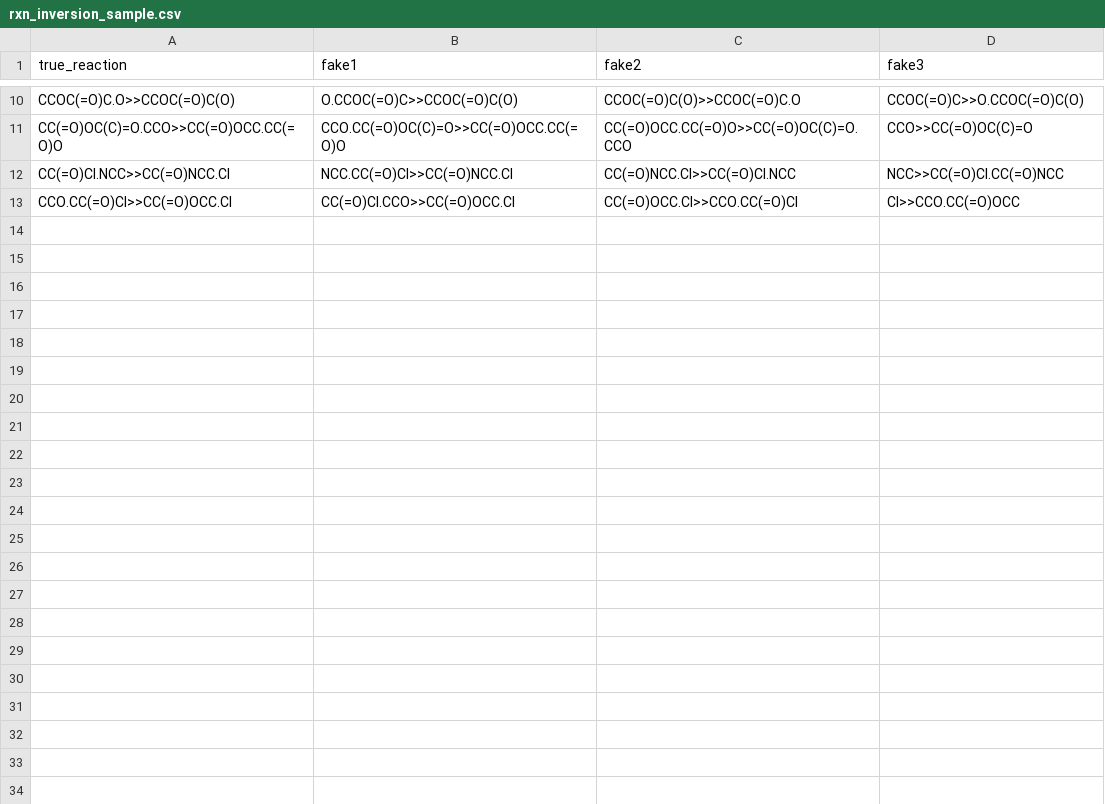
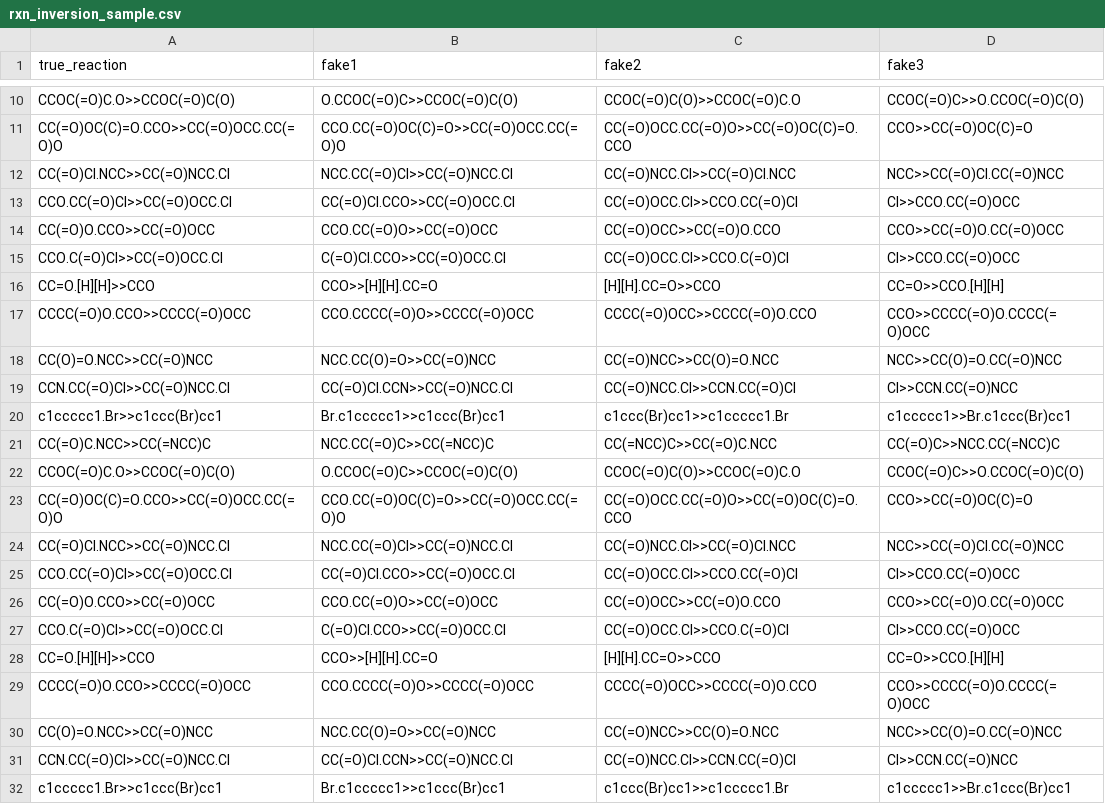
Before and after one commit to schwallergroup/mist, a CSV file: demo/datasets/rxn_inversion_sample.csv, drawn as a sheet; only a part is shown, gaps mark what is left out; the diff covers the shown part only.

```diff
--- a/demo/datasets/rxn_inversion_sample.csv
+++ b/demo/datasets/rxn_inversion_sample.csv
@@ -13 +13,20 @@ CC(=O)Cl.NCC>>CC(=O)NCC.Cl,NCC.CC(=O)Cl>>CC(=O)NCC.Cl,CC(=O)NCC.Cl>>CC(=O)Cl.NCC
 CCO.CC(=O)Cl>>CC(=O)OCC.Cl,CC(=O)Cl.CCO>>CC(=O)OCC.Cl,CC(=O)OCC.Cl>>CCO.CC(=O)Cl,Cl>>CCO.CC(=O)OCC
+CC(=O)O.CCO>>CC(=O)OCC,CCO.CC(=O)O>>CC(=O)OCC,CC(=O)OCC>>CC(=O)O.CCO,CCO>>CC(=O)O.CC(=O)OCC
+CCO.C(=O)Cl>>CC(=O)OCC.Cl,C(=O)Cl.CCO>>CC(=O)OCC.Cl,CC(=O)OCC.Cl>>CCO.C(=O)Cl,Cl>>CCO.CC(=O)OCC
+CC=O.[H][H]>>CCO,CCO>>[H][H].CC=O,[H][H].CC=O>>CCO,CC=O>>CCO.[H][H]
+CCCC(=O)O.CCO>>CCCC(=O)OCC,CCO.CCCC(=O)O>>CCCC(=O)OCC,CCCC(=O)OCC>>CCCC(=O)O.CCO,CCO>>CCCC(=O)O.CCCC(=O)OCC
+CC(O)=O.NCC>>CC(=O)NCC,NCC.CC(O)=O>>CC(=O)NCC,CC(=O)NCC>>CC(O)=O.NCC,NCC>>CC(O)=O.CC(=O)NCC
+CCN.CC(=O)Cl>>CC(=O)NCC.Cl,CC(=O)Cl.CCN>>CC(=O)NCC.Cl,CC(=O)NCC.Cl>>CCN.CC(=O)Cl,Cl>>CCN.CC(=O)NCC
+c1ccccc1.Br>>c1ccc(Br)cc1,Br.c1ccccc1>>c1ccc(Br)cc1,c1ccc(Br)cc1>>c1ccccc1.Br,c1ccccc1>>Br.c1ccc(Br)cc1
+CC(=O)C.NCC>>CC(=NCC)C,NCC.CC(=O)C>>CC(=NCC)C,CC(=NCC)C>>CC(=O)C.NCC,CC(=O)C>>NCC.CC(=NCC)C
+CCOC(=O)C.O>>CCOC(=O)C(O),O.CCOC(=O)C>>CCOC(=O)C(O),CCOC(=O)C(O)>>CCOC(=O)C.O,CCOC(=O)C>>O.CCOC(=O)C(O)
+CC(=O)OC(C)=O.CCO>>CC(=O)OCC.CC(=O)O,CCO.CC(=O)OC(C)=O>>CC(=O)OCC.CC(=O)O,CC(=O)OCC.CC(=O)O>>CC(=O)OC(C)=O.CCO,CCO>>CC(=O)OC(C)=O
+CC(=O)Cl.NCC>>CC(=O)NCC.Cl,NCC.CC(=O)Cl>>CC(=O)NCC.Cl,CC(=O)NCC.Cl>>CC(=O)Cl.NCC,NCC>>CC(=O)Cl.CC(=O)NCC
+CCO.CC(=O)Cl>>CC(=O)OCC.Cl,CC(=O)Cl.CCO>>CC(=O)OCC.Cl,CC(=O)OCC.Cl>>CCO.CC(=O)Cl,Cl>>CCO.CC(=O)OCC
+CC(=O)O.CCO>>CC(=O)OCC,CCO.CC(=O)O>>CC(=O)OCC,CC(=O)OCC>>CC(=O)O.CCO,CCO>>CC(=O)O.CC(=O)OCC
+CCO.C(=O)Cl>>CC(=O)OCC.Cl,C(=O)Cl.CCO>>CC(=O)OCC.Cl,CC(=O)OCC.Cl>>CCO.C(=O)Cl,Cl>>CCO.CC(=O)OCC
+CC=O.[H][H]>>CCO,CCO>>[H][H].CC=O,[H][H].CC=O>>CCO,CC=O>>CCO.[H][H]
+CCCC(=O)O.CCO>>CCCC(=O)OCC,CCO.CCCC(=O)O>>CCCC(=O)OCC,CCCC(=O)OCC>>CCCC(=O)O.CCO,CCO>>CCCC(=O)O.CCCC(=O)OCC
+CC(O)=O.NCC>>CC(=O)NCC,NCC.CC(O)=O>>CC(=O)NCC,CC(=O)NCC>>CC(O)=O.NCC,NCC>>CC(O)=O.CC(=O)NCC
+CCN.CC(=O)Cl>>CC(=O)NCC.Cl,CC(=O)Cl.CCN>>CC(=O)NCC.Cl,CC(=O)NCC.Cl>>CCN.CC(=O)Cl,Cl>>CCN.CC(=O)NCC
+c1ccccc1.Br>>c1ccc(Br)cc1,Br.c1ccccc1>>c1ccc(Br)cc1,c1ccc(Br)cc1>>c1ccccc1.Br,c1ccccc1>>Br.c1ccc(Br)cc1
```
Also changed, not shown: 19 added rows elsewhere in this file, demo/datasets/rxn_naming_sample.csv, demo/datasets/rxn_truefalse_sample.csv, 14 other files.
